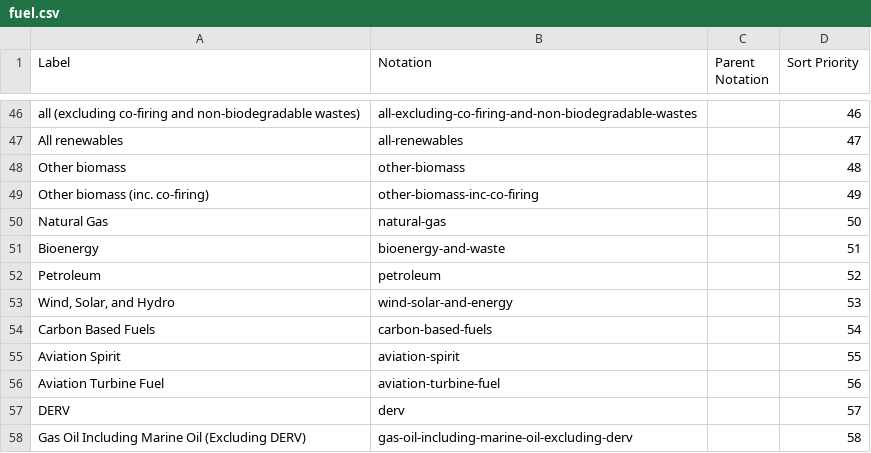
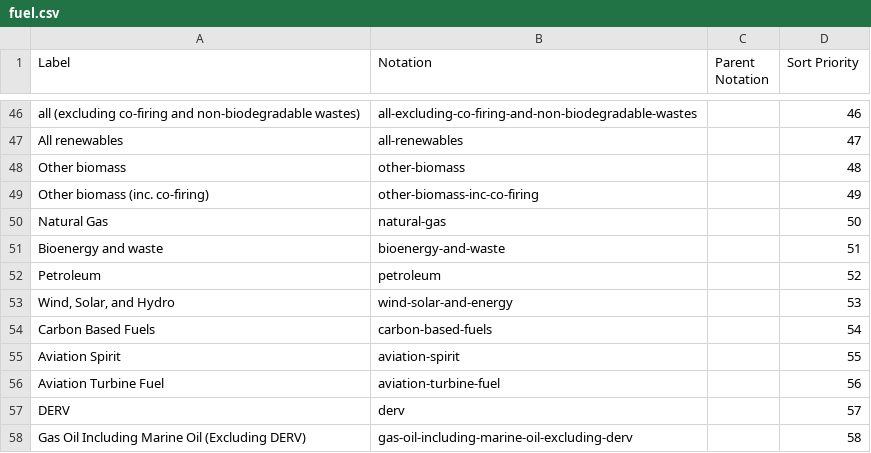
Before and after one commit to GSS-Cogs/family-edvp, a CSV file: reference/codelists/fuel.csv, drawn as a sheet; only a part is shown, gaps mark what is left out.

Commit message:
correction to codelist

```diff
--- a/reference/codelists/fuel.csv
+++ b/reference/codelists/fuel.csv
@@ -50,3 +50,3 @@ Other biomass (inc. co-firing),other-biomass-inc-co-firing,,49
 Natural Gas,natural-gas,,50
-Bioenergy,bioenergy-and-waste,,51
+Bioenergy and waste,bioenergy-and-waste,,51
 Petroleum,petroleum,,52
```
